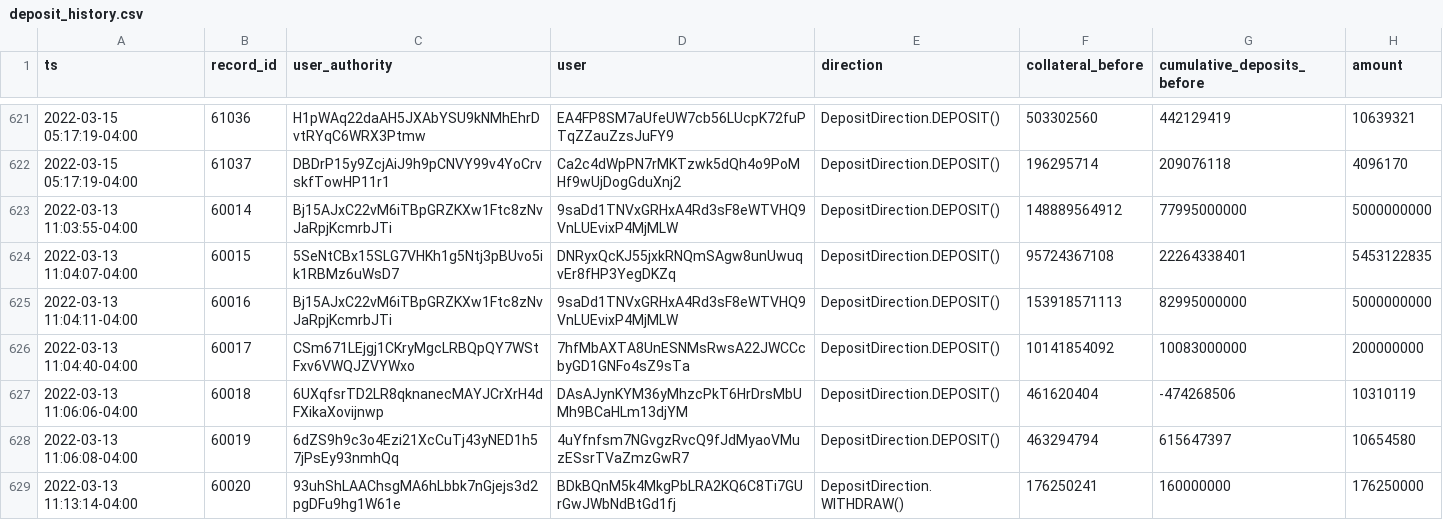
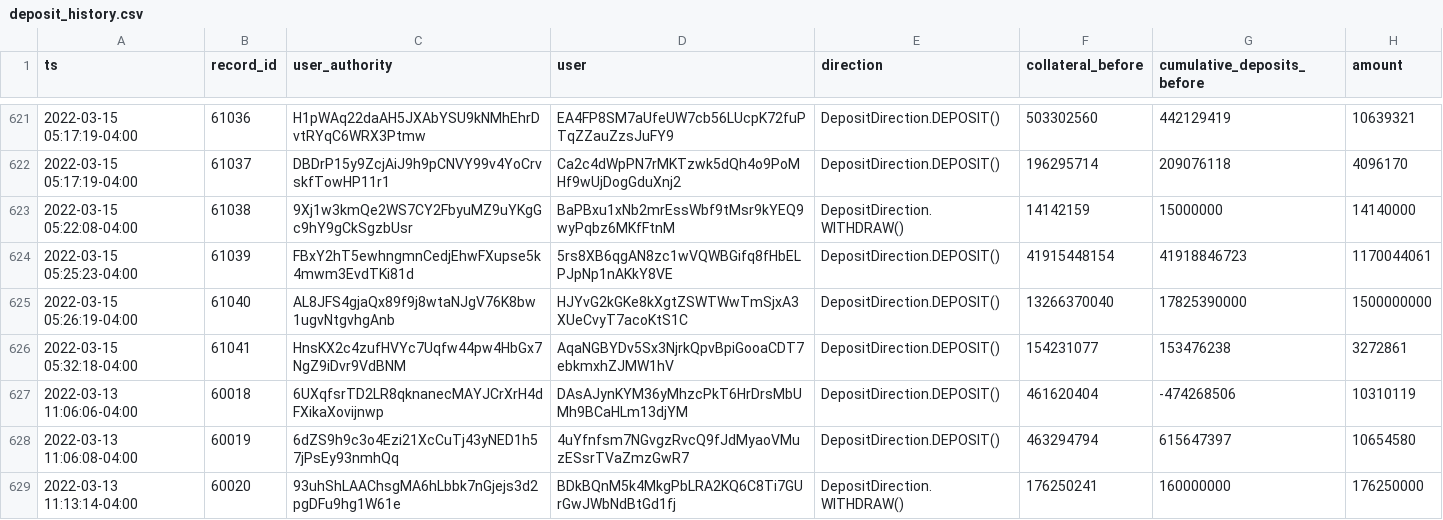
Before and after one commit to lmvdz/drift-flat-data, a CSV file: data/deposit_history.csv, drawn as a sheet; only a part is shown, gaps mark what is left out.

```diff
--- a/data/deposit_history.csv
+++ b/data/deposit_history.csv
@@ -622,6 +622,6 @@ ts,record_id,user_authority,user,direction,collateral_before,cumulative_deposits
 2022-03-15 05:17:19-04:00,61037,DBDrP15y9ZcjAiJ9h9pCNVY99v4YoCrvskfTowHP11r1,Ca2c4dWpPN7rMKTzwk5dQh4o9PoMHf9wUjDogGduXnj2,DepositDirection.DEPOSIT(),196295714,209076118,4096170
-2022-03-13 11:03:55-04:00,60014,Bj15AJxC22vM6iTBpGRZKXw1Ftc8zNvJaRpjKcmrbJTi,9saDd1TNVxGRHxA4Rd3sF8eWTVHQ9VnLUEvixP4MjMLW,DepositDirection.DEPOSIT(),148889564912,77995000000,5000000000
-2022-03-13 11:04:07-04:00,60015,5SeNtCBx15SLG7VHKh1g5Ntj3pBUvo5ik1RBMz6uWsD7,DNRyxQcKJ55jxkRNQmSAgw8unUwuqvEr8fHP3YegDKZq,DepositDirection.DEPOSIT(),95724367108,22264338401,5453122835
-2022-03-13 11:04:11-04:00,60016,Bj15AJxC22vM6iTBpGRZKXw1Ftc8zNvJaRpjKcmrbJTi,9saDd1TNVxGRHxA4Rd3sF8eWTVHQ9VnLUEvixP4MjMLW,DepositDirection.DEPOSIT(),153918571113,82995000000,5000000000
-2022-03-13 11:04:40-04:00,60017,CSm671LEjgj1CKryMgcLRBQpQY7WStFxv6VWQJZVYWxo,7hfMbAXTA8UnESNMsRwsA22JWCCcbyGD1GNFo4sZ9sTa,DepositDirection.DEPOSIT(),10141854092,10083000000,200000000
+2022-03-15 05:22:08-04:00,61038,9Xj1w3kmQe2WS7CY2FbyuMZ9uYKgGc9hY9gCkSgzbUsr,BaPBxu1xNb2mrEssWbf9tMsr9kYEQ9wyPqbz6MKfFtnM,DepositDirection.WITHDRAW(),14142159,15000000,14140000
+2022-03-15 05:25:23-04:00,61039,FBxY2hT5ewhngmnCedjEhwFXupse5k4mwm3EvdTKi81d,5rs8XB6qgAN8zc1wVQWBGifq8fHbELPJpNp1nAKkY8VE,DepositDirection.DEPOSIT(),41915448154,41918846723,1170044061
+2022-03-15 05:26:19-04:00,61040,AL8JFS4gjaQx89f9j8wtaNJgV76K8bw1ugvNtgvhgAnb,HJYvG2kGKe8kXgtZSWTWwTmSjxA3XUeCvyT7acoKtS1C,DepositDirection.DEPOSIT(),13266370040,17825390000,1500000000
+2022-03-15 05:32:18-04:00,61041,HnsKX2c4zufHVYc7Uqfw44pw4HbGx7NgZ9iDvr9VdBNM,AqaNGBYDv5Sx3NjrkQpvBpiGooaCDT7ebkmxhZJMW1hV,DepositDirection.DEPOSIT(),154231077,153476238,3272861
 2022-03-13 11:06:06-04:00,60018,6UXqfsrTD2LR8qknanecMAYJCrXrH4dFXikaXovijnwp,DAsAJynKYM36yMhzcPkT6HrDrsMbUMh9BCaHLm13djYM,DepositDirection.DEPOSIT(),461620404,-474268506,10310119
```
Also changed, not shown: data/fundingPayment_history.csv, data/markets_state.csv, 4 other files.
